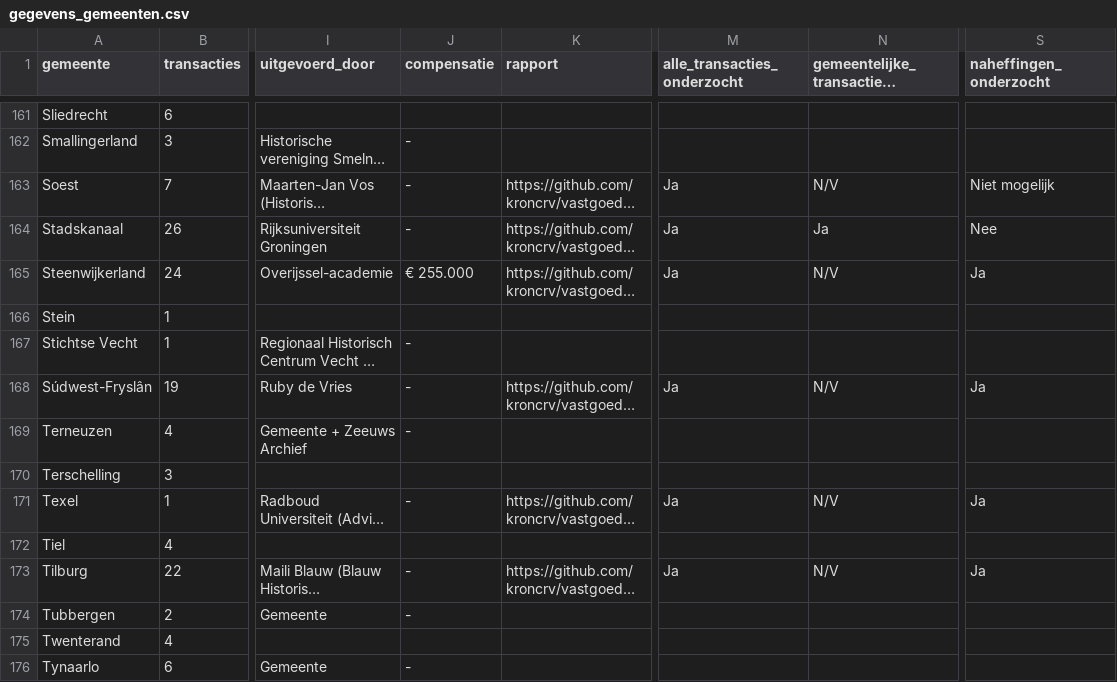
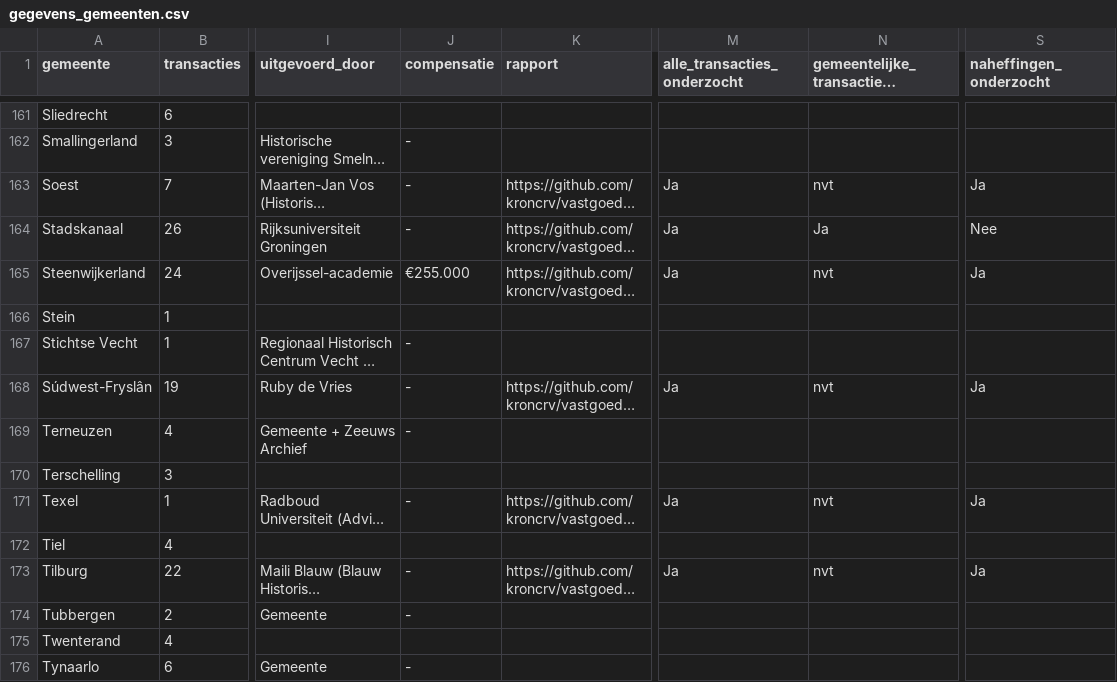
Before and after one commit to kroncrv/vastgoedboeken, a CSV file: data/gegevens_gemeenten.csv, drawn as a sheet; only a part is shown, gaps mark what is left out; long unchanged cells end in …; the diff covers the shown part only; the diff names each change by its address in the sheet, - before the commit and + after, or states it on an @@ line.

```diff
--- a/data/gegevens_gemeenten.csv
+++ b/data/gegevens_gemeenten.csv
-N163: N/V
+N163: nvt
-S163 (naheffingen_onderzocht): Niet mogelijk
+S163 (naheffingen_onderzocht): Ja
-J165 (compensatie): € 255.000
+J165 (compensatie): €255.000
-N165: N/V
+N165: nvt
-N168: N/V
+N168: nvt
-N171: N/V
+N171: nvt
-N173: N/V
+N173: nvt
```
Also changed, not shown: 161 edited cells elsewhere in this file.
